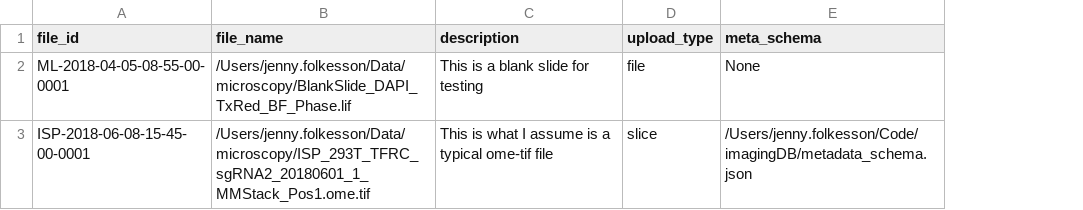
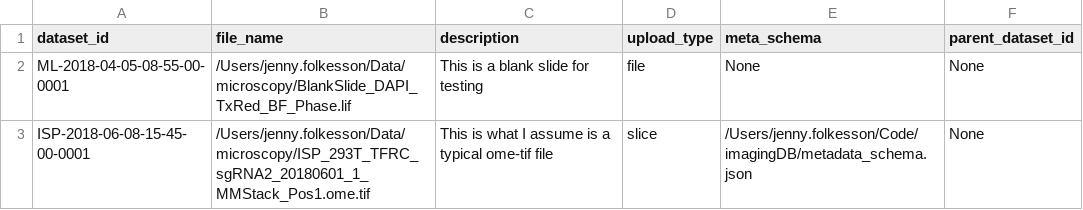
Before and after one commit to jennyfolkesson/imagingDB, a CSV file: files_for_upload.csv, drawn as a sheet; the diff names each change by its address in the sheet, - before the commit and + after, or states it on an @@ line.

```diff
--- a/files_for_upload.csv
+++ b/files_for_upload.csv
+column F (parent_dataset_id), rows 2-3: None | None
-A1: file_id
+A1: dataset_id
```
Also changed, not shown: 10 other files.
